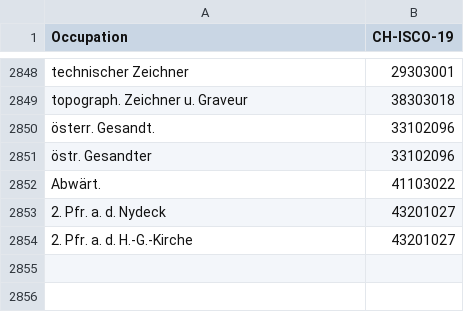
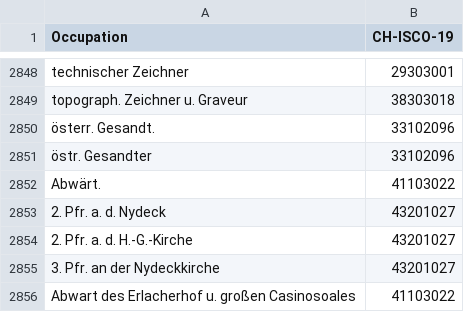
Before and after one commit to brawer/bern-addresses, a CSV file: src/occupations.csv, drawn as a sheet; only a part is shown, gaps mark what is left out; the diff names each change by its address in the sheet, - before the commit and + after, or states it on an @@ line.

Commit message:
Update occupations.csv (#381)

```diff
--- a/src/occupations.csv
+++ b/src/occupations.csv
+row 2855: 3. Pfr. an der Nydeckkirche | 43201027
+row 2856: Abwart des Erlacherhof u. großen Casinosoales | 41103022
```
